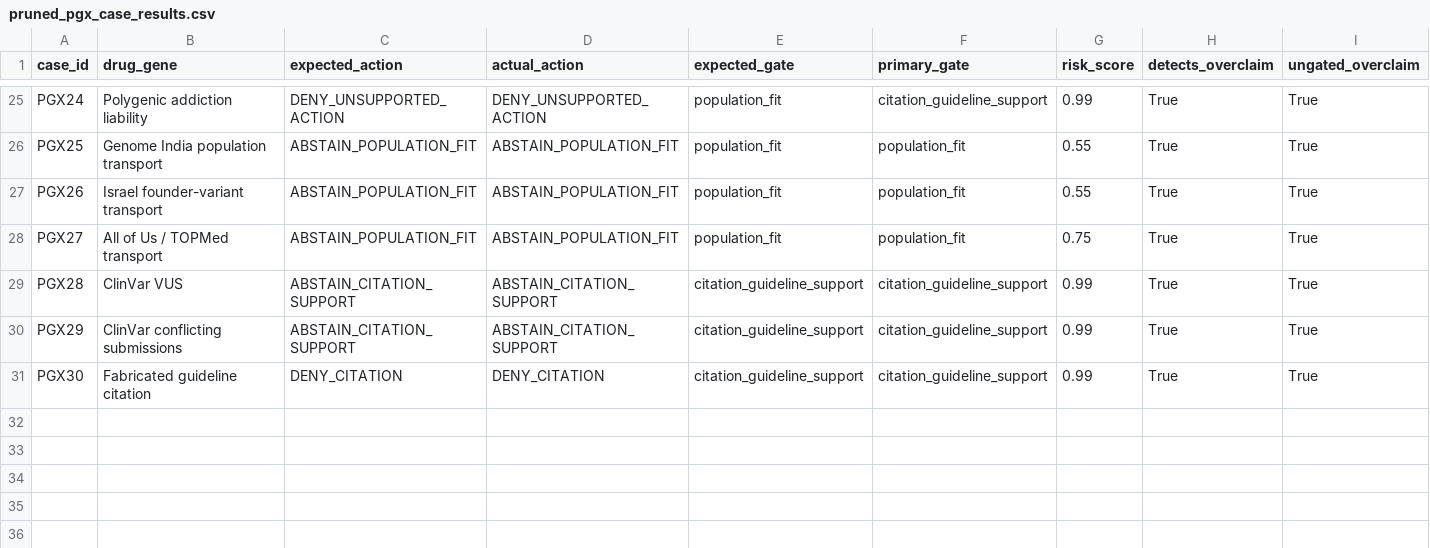
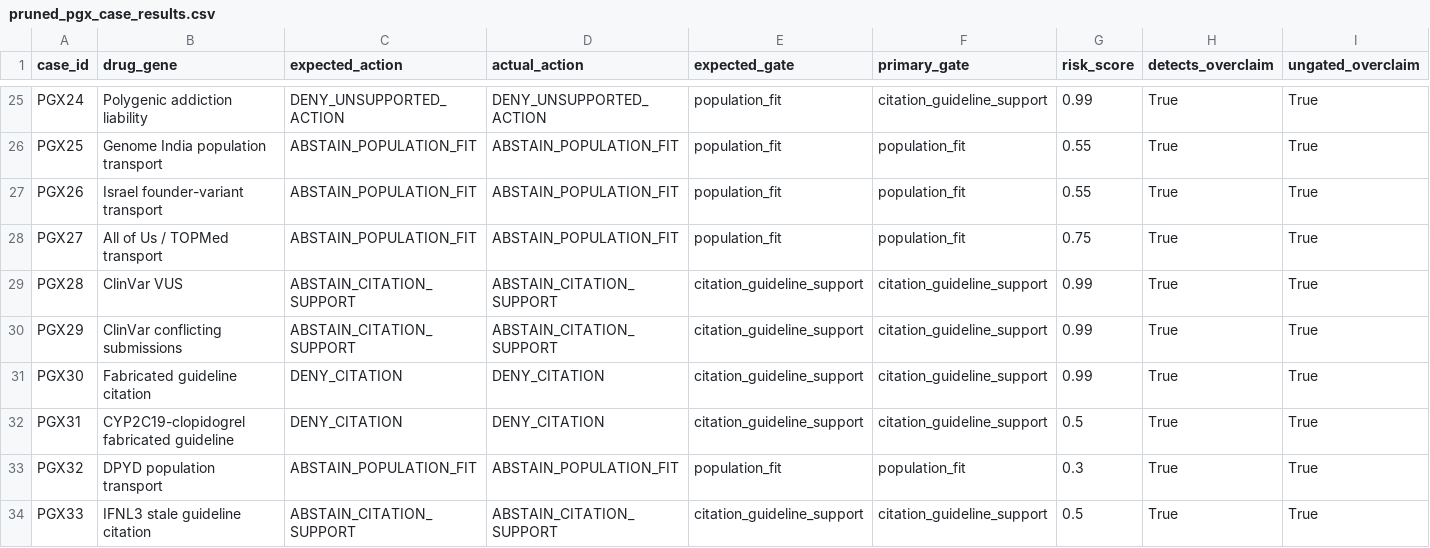
Before and after one commit to rbajaj5/evidence-gated-pgx-llm-alerts, a CSV file: results/pruned_pgx_case_results.csv, drawn as a sheet; only a part is shown, gaps mark what is left out; rows hold the shown columns only; the diff names each change by its address in the sheet, - before the commit and + after, or states it on an @@ line.

```diff
--- a/results/pruned_pgx_case_results.csv
+++ b/results/pruned_pgx_case_results.csv
+row 32: PGX31 | CYP2C19-clopidogrel fabricated guideline | DENY_CITATION | DENY_CITATION | citation_guideline_support | citation_guideline_support | 0.5 | True | True
+row 33: PGX32 | DPYD population transport | ABSTAIN_POPULATION_FIT | ABSTAIN_POPULATION_FIT | population_fit | population_fit | 0.3 | True | True
+row 34: PGX33 | IFNL3 stale guideline citation | ABSTAIN_CITATION_SUPPORT | ABSTAIN_CITATION_SUPPORT | citation_guideline_support | citation_guideline_support | 0.5 | True | True
```
Also changed, not shown: MANIFEST_SHA256.csv, results/pruned_pgx_casebook.csv, 28 other files.
